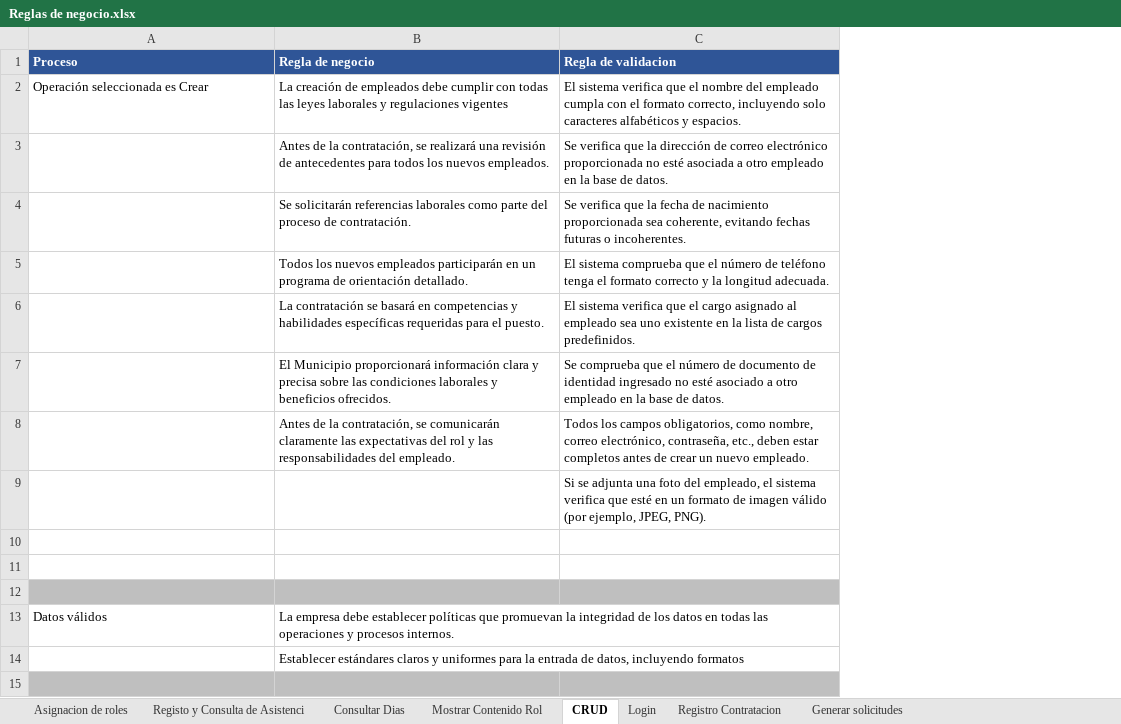
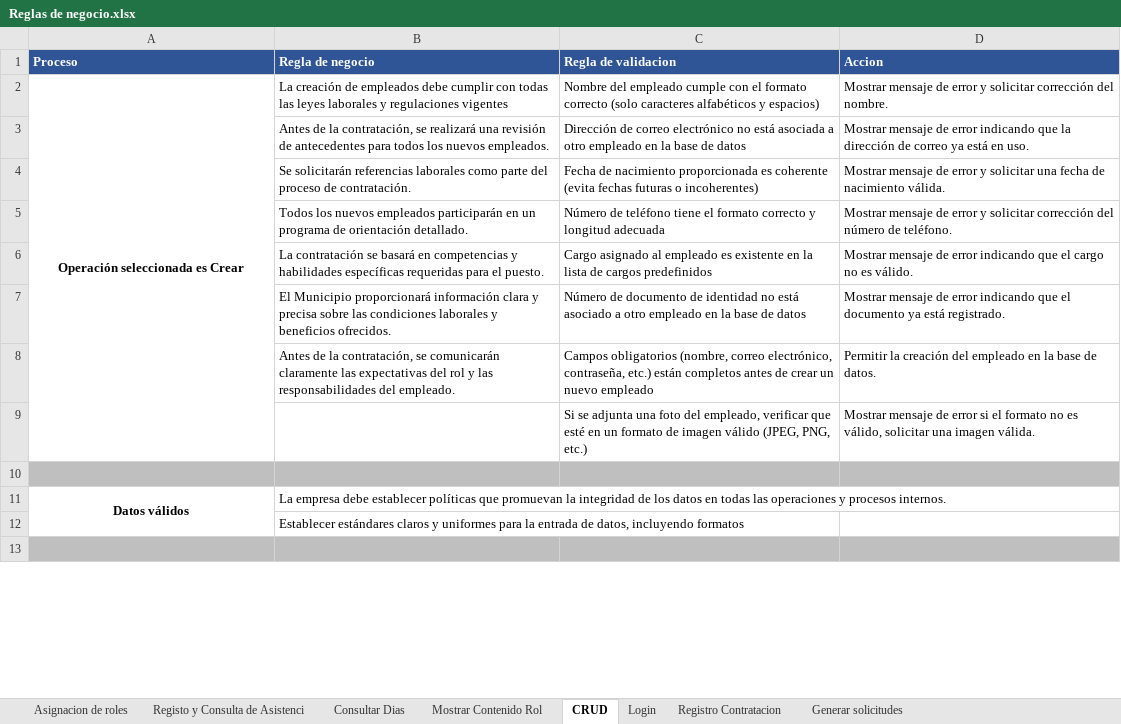
Before and after one commit to EdisonGualle/SIGDCOLTA, an Excel workbook: Documents/Reglas de negocio.xlsx, sheet CRUD, drawn as a sheet; only a part is shown; values as stored, in another font and other column widths than the file's, no borders; removed rows and columns are numbered as before the commit, all else as after; the diff covers the shown part only; the diff names each change by its address in the sheet, - before the commit and + after, or states it on an @@ line.

Commit message:
Actualizacion de las Reglas de Negocio

```diff
--- a/Documents/Reglas de negocio.xlsx (sheet CRUD)
+++ b/Documents/Reglas de negocio.xlsx (sheet CRUD)
+column D (Accion), rows 2-9: Mostrar mensaje de error y solicitar corrección del nombre. | Mostrar mensaje de error indicando que la dirección de correo ya está en uso. | Mostrar mensaje de error y solicitar una fecha de nacimiento válida. | Mostrar mensaje de error y solicitar corrección del número de teléfono. | Mostrar mensaje de error indicando que el cargo no es válido. | Mostrar mensaje de error indicando que el documento ya está registrado. | Permitir la creación del empleado en la base de datos. | Mostrar mensaje de error si el formato no es válido, solicitar una imagen válida.
@@ A2 bold: off → on, alignment: left → center @@
+A2:A9 merged
-C2 (Regla de validacion): El sistema verifica que el nombre del empleado cumpla con el formato correcto, incluyendo solo caracteres alfabéticos y espacios.
+C2 (Regla de validacion): Nombre del empleado cumple con el formato correcto (solo caracteres alfabéticos y espacios)
-C3 (Regla de validacion): Se verifica que la dirección de correo electrónico proporcionada no esté asociada a otro empleado en la base de datos.
+C3 (Regla de validacion): Dirección de correo electrónico no está asociada a otro empleado en la base de datos
-C4 (Regla de validacion): Se verifica que la fecha de nacimiento proporcionada sea coherente, evitando fechas futuras o incoherentes.
+C4 (Regla de validacion): Fecha de nacimiento proporcionada es coherente (evita fechas futuras o incoherentes)
-C5 (Regla de validacion): El sistema comprueba que el número de teléfono tenga el formato correcto y la longitud adecuada.
+C5 (Regla de validacion): Número de teléfono tiene el formato correcto y longitud adecuada
-C6 (Regla de validacion): El sistema verifica que el cargo asignado al empleado sea uno existente en la lista de cargos predefinidos.
+C6 (Regla de validacion): Cargo asignado al empleado es existente en la lista de cargos predefinidos
-C7 (Regla de validacion): Se comprueba que el número de documento de identidad ingresado no esté asociado a otro empleado en la base de datos.
+C7 (Regla de validacion): Número de documento de identidad no está asociado a otro empleado en la base de datos
-C8 (Regla de validacion): Todos los campos obligatorios, como nombre, correo electrónico, contraseña, etc., deben estar completos antes de crear un nuevo empleado.
+C8 (Regla de validacion): Campos obligatorios (nombre, correo electrónico, contraseña, etc.) están completos antes de crear un nuevo empleado
-C9 (Regla de validacion): …del empleado, el sistema verifica que esté en un formato de imagen válido (por ejemplo, JPEG, PNG).
+C9 (Regla de validacion): …del empleado, verificar que esté en un formato de imagen válido (JPEG, PNG, etc.)
-row 10: (empty)
-row 11: (empty)
@@ A11 bold: off → on, alignment: left → center @@
+A11:A12 merged
```
Also changed, not shown: 17 edited cells, cell formats and merged cells elsewhere in this sheet, sheet Registo y Consulta de Asistenci, sheet Registro Contratacion, sheet Asignacion de roles, sheet Consultar Dias, sheet Login, sheet Generar solicitudes, 1 more sheet, 1 other file.
